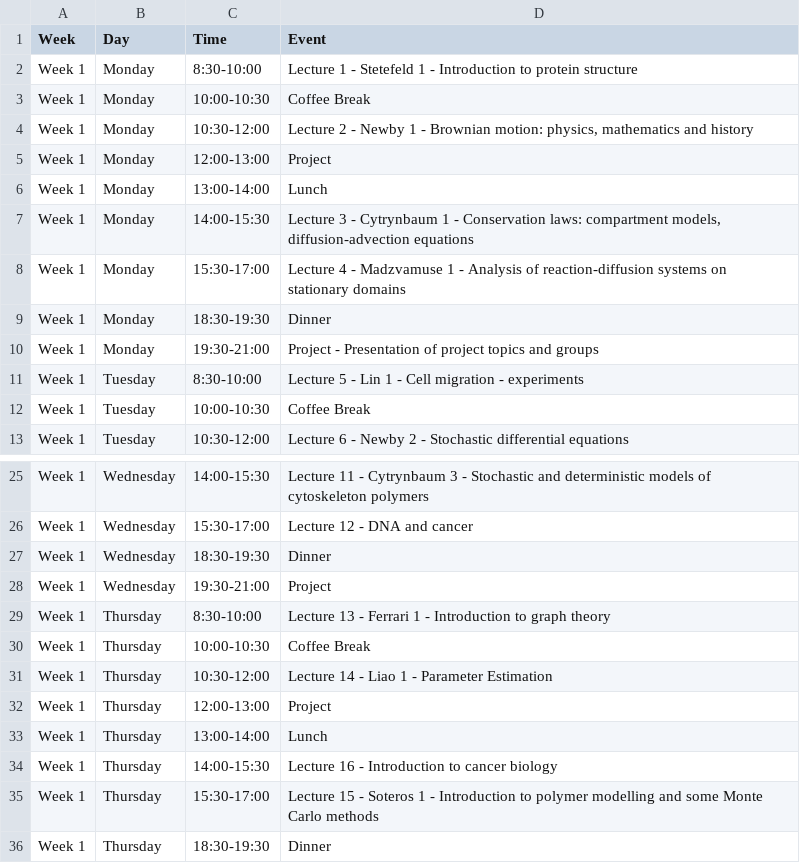
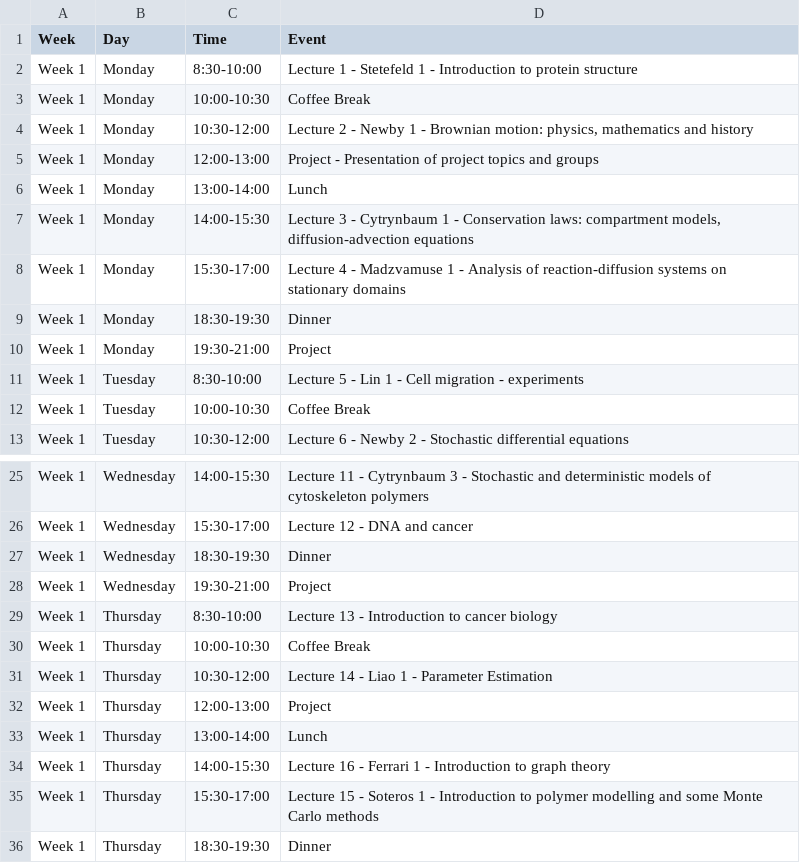
Before and after one commit to julien-arino/3MC-PIMS-ICMS-Winnipeg-2025, a CSV file: _data/schedule-line.csv, drawn as a sheet; only a part is shown, gaps mark what is left out.

Commit message:
Update schedule-line.csv

```diff
--- a/_data/schedule-line.csv
+++ b/_data/schedule-line.csv
@@ -4,3 +4,3 @@ Week 1,Monday,10:00-10:30,Coffee Break
 Week 1,Monday,10:30-12:00,"Lecture 2 - Newby 1 - Brownian motion: physics, mathematics and history"
-Week 1,Monday,12:00-13:00,Project
+Week 1,Monday,12:00-13:00,Project - Presentation of project topics and groups
 Week 1,Monday,13:00-14:00,Lunch
@@ -9,3 +9,3 @@ Week 1,Monday,15:30-17:00,Lecture 4 - Madzvamuse 1 - Analysis of reaction-diffus
 Week 1,Monday,18:30-19:30,Dinner
-Week 1,Monday,19:30-21:00,Project - Presentation of project topics and groups
+Week 1,Monday,19:30-21:00,Project
 Week 1,Tuesday,8:30-10:00,Lecture 5 - Lin 1 - Cell migration - experiments
@@ -28,3 +28,3 @@ Week 1,Wednesday,18:30-19:30,Dinner
 Week 1,Wednesday,19:30-21:00,Project
-Week 1,Thursday,8:30-10:00,Lecture 13 - Ferrari 1 - Introduction to graph theory
+Week 1,Thursday,8:30-10:00,Lecture 13 - Introduction to cancer biology
 Week 1,Thursday,10:00-10:30,Coffee Break
@@ -33,3 +33,3 @@ Week 1,Thursday,12:00-13:00,Project
 Week 1,Thursday,13:00-14:00,Lunch
-Week 1,Thursday,14:00-15:30,Lecture 16 - Introduction to cancer biology
+Week 1,Thursday,14:00-15:30,Lecture 16 - Ferrari 1 - Introduction to graph theory
 Week 1,Thursday,15:30-17:00,Lecture 15 - Soteros 1 - Introduction to polymer modelling and some Monte Carlo methods
```
